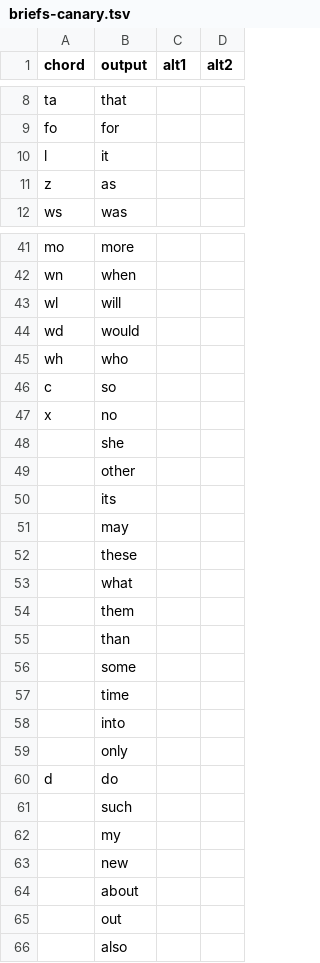
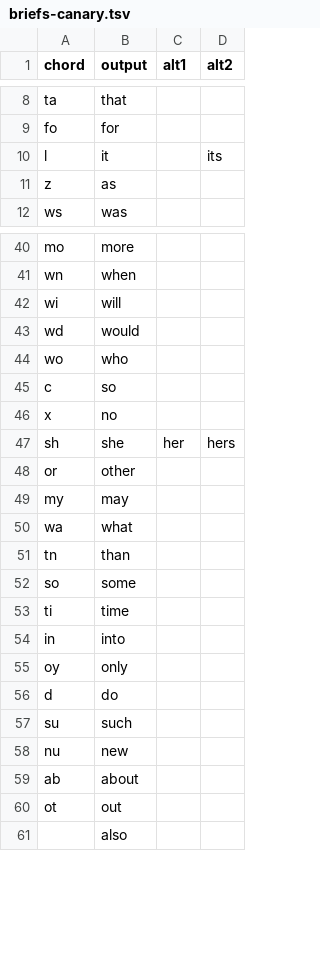
Before and after one commit to dlip/nixconfig, a TSV file: briefs/briefs-canary.tsv, drawn as a sheet; only a part is shown, gaps mark what is left out; the diff covers the shown part only.

Commit message:
briefs

```diff
--- a/briefs/briefs-canary.tsv
+++ b/briefs/briefs-canary.tsv
@@ -9,3 +9,3 @@ ta	that
 fo	for		
-l	it		
+l	it		its
 z	as		
@@ -42,25 +41,21 @@ mo	more
 wn	when		
-wl	will		
+wi	will		
 wd	would		
-wh	who		
+wo	who		
 c	so		
 x	no		
-	she		
-	other		
-	its		
-	may		
-	these		
-	what		
-	them		
-	than		
-	some		
-	time		
-	into		
-	only		
+sh	she	her	hers
+or	other		
+my	may		
+wa	what		
+tn	than		
+so	some		
+ti	time		
+in	into		
+oy	only		
 d	do		
-	such		
-	my		
-	new		
-	about		
-	out		
+su	such		
+nu	new		
+ab	about		
+ot	out		
 	also		
```
Also changed, not shown: 1 removed row and 10 edited cells elsewhere in this file.
